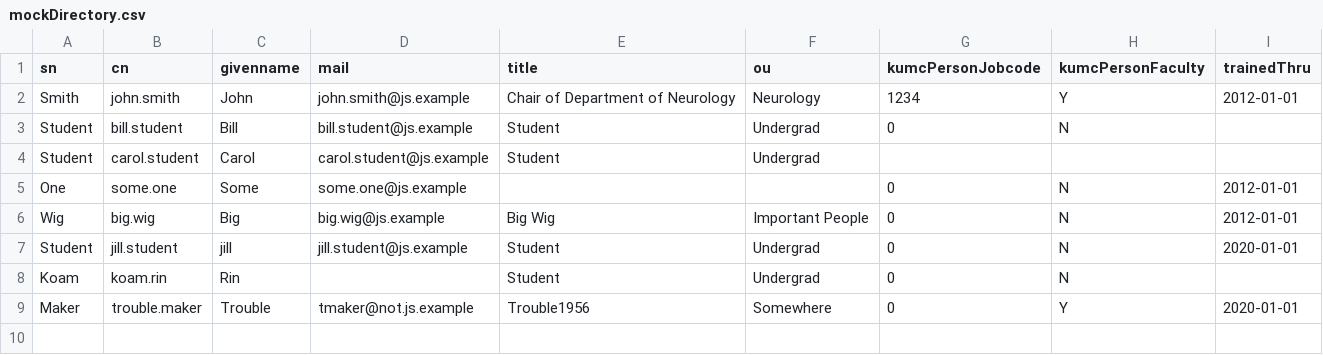
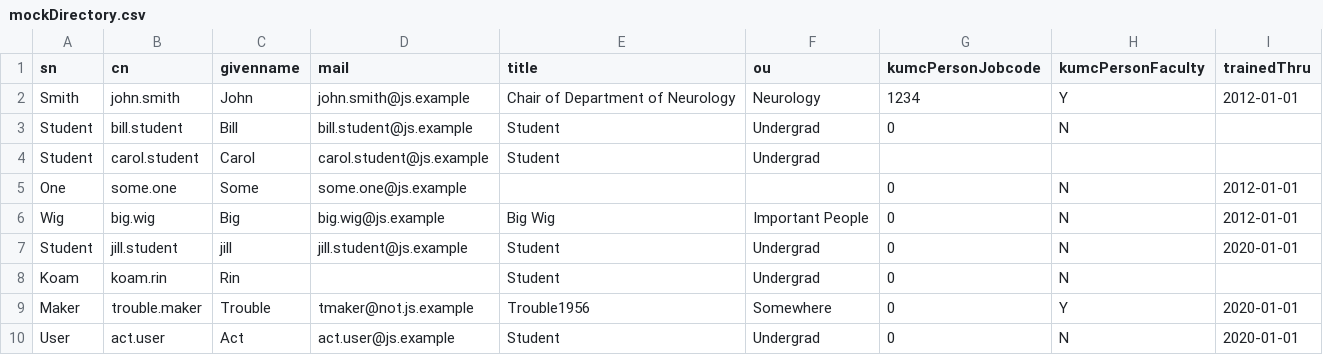
Before and after one commit to kumc-bmi/heron-admin, a CSV file: heron_wsgi/admin_lib/mockDirectory.csv, drawn as a sheet; the diff names each change by its address in the sheet, - before the commit and + after, or states it on an @@ line.

Commit message:
handle ACT Sponsorship; don't let it count for HERON sponsorship (#5724)
Also: approval for data use isn't approval for HERON sponsorship.

  - refine sponsorship queries
  - HeronRecords: clarify data dictionary consistency tests
  - add act.user to mock directory, redcapdb
    - update tests: ldaplib, noticelog

--HG--
branch : jvm_deploy_254

```diff
--- a/heron_wsgi/admin_lib/mockDirectory.csv
+++ b/heron_wsgi/admin_lib/mockDirectory.csv
+row 10: User | act.user | Act | act.user@js.example | Student | Undergrad | 0 | N | 2020-01-01
```
Also changed, not shown: 5 other files.
